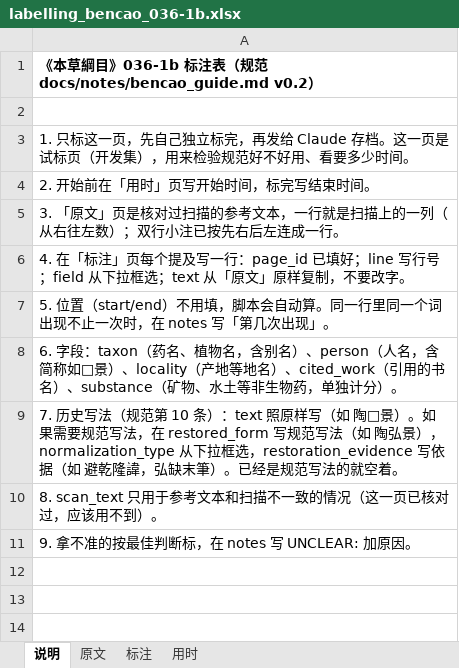
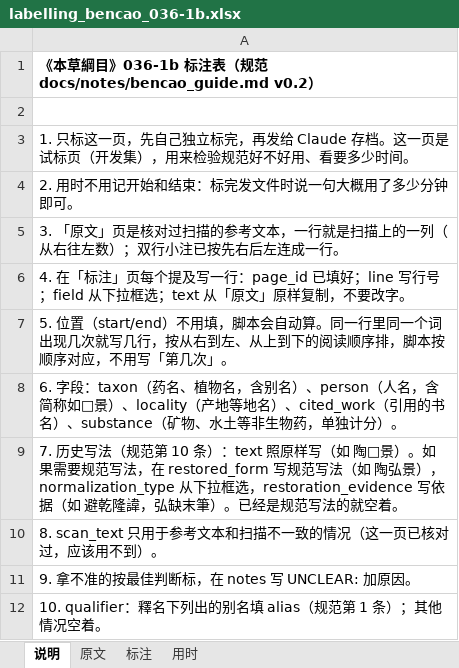
Before and after one commit to dekunsun/BioEvidenceBench, an Excel workbook: gold/labelling_bencao_036-1b.xlsx, sheet 说明, drawn as a sheet; values as stored, in another font and other column widths than the file's, no borders; the diff names each change by its address in the sheet, - before the commit and + after, or states it on an @@ line.

```diff
--- a/gold/labelling_bencao_036-1b.xlsx (sheet 说明)
+++ b/gold/labelling_bencao_036-1b.xlsx (sheet 说明)
-A4: 2. 开始前在「用时」页写开始时间，标完写结束时间。
+A4: 2. 用时不用记开始和结束：标完发文件时说一句大概用了多少分钟即可。
-A7: …个词出现不止一次时，在 notes 写「第几次出现」。
+A7: …个词出现几次就写几行，按从右到左、从上到下的阅读顺序排，脚本按顺序对应，不用写「第几次」。
+row 12: 10. qualifier：釋名下列出的别名填 alias（规范第 1 条）；其他情况空着。
```
Also changed, not shown: sheet 标注.
